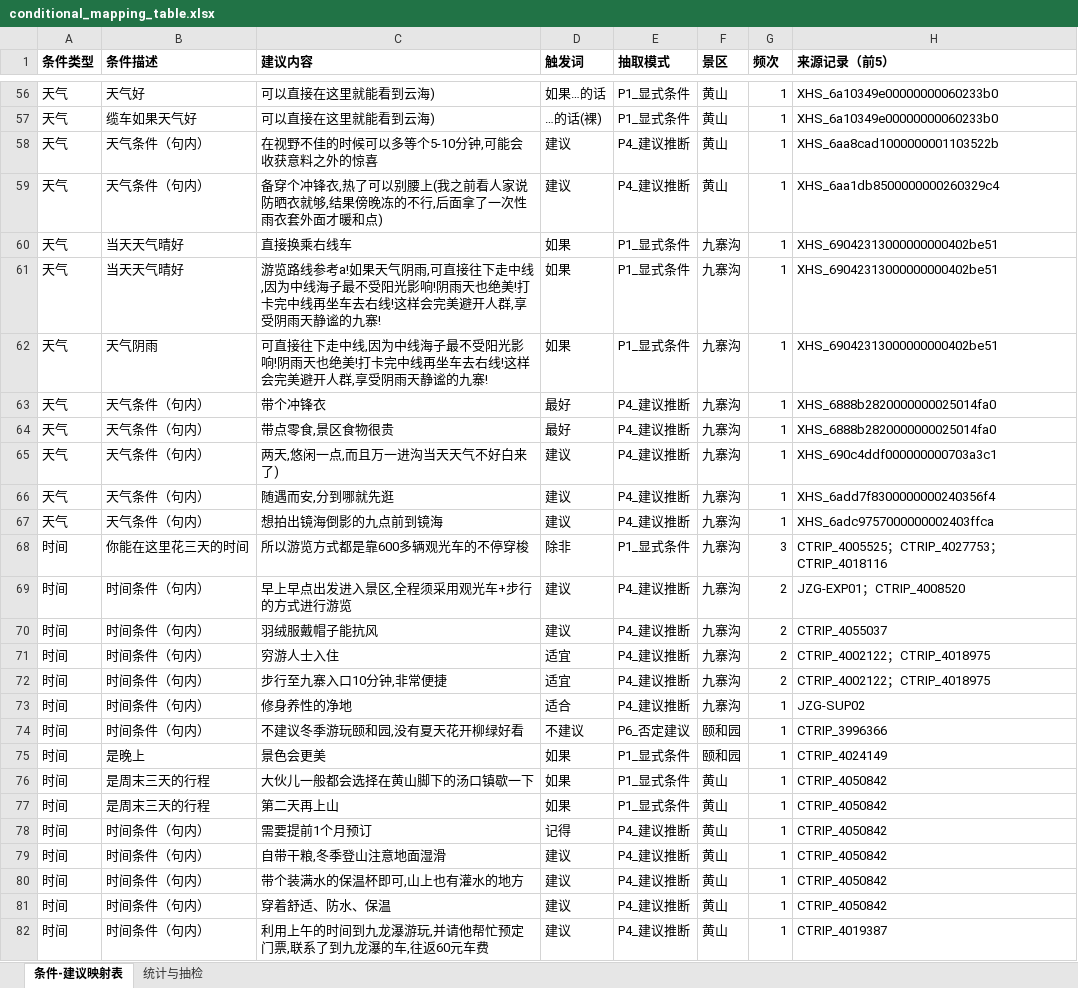
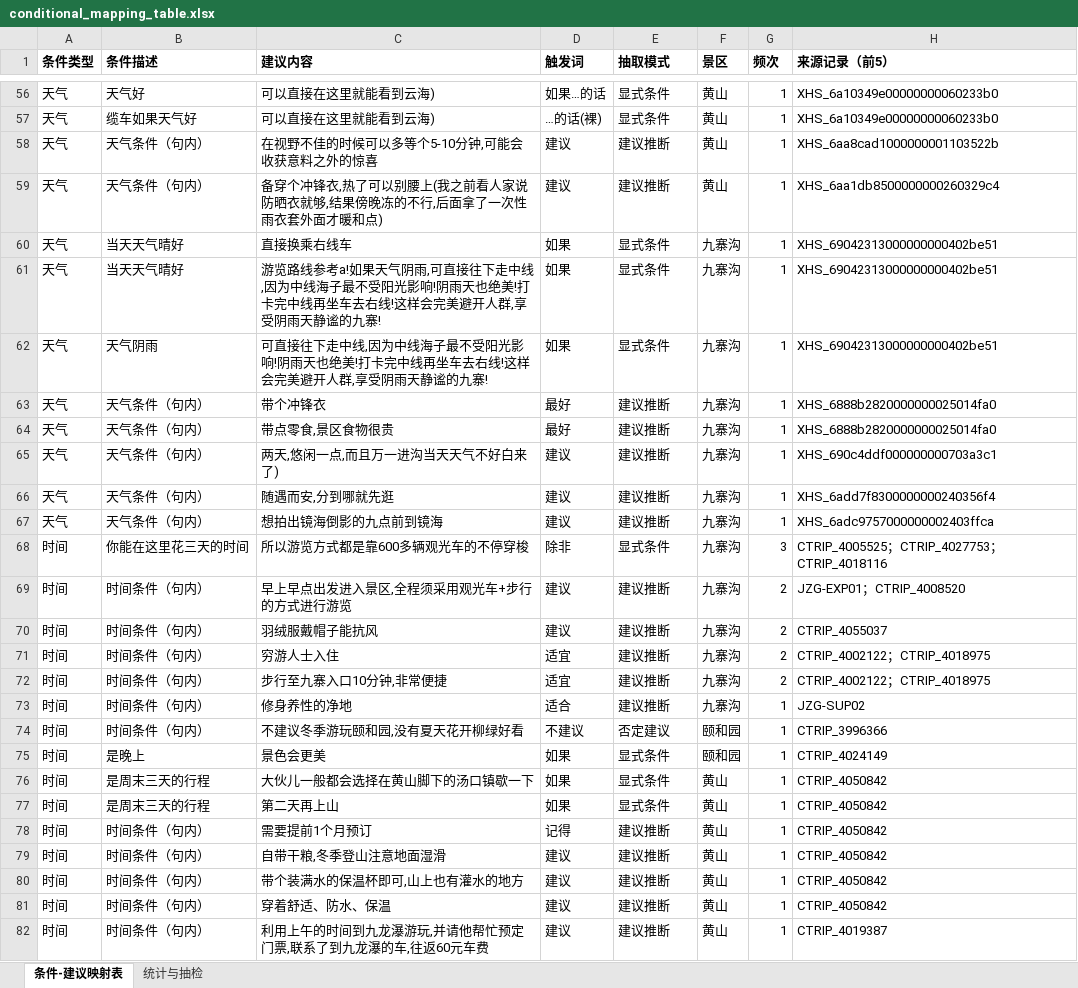
Before and after one commit to Breeze1733/Data-Mining-Course-Lab, an Excel workbook: task5/output/conditional_mapping_table.xlsx, sheet 条件-建议映射表, drawn as a sheet; only a part is shown, gaps mark what is left out; values as stored, in another font and other column widths than the file's, no borders; the diff covers the shown part only; the diff names each change by its address in the sheet, - before the commit and + after, or states it on an @@ line.

```diff
--- a/task5/output/conditional_mapping_table.xlsx (sheet 条件-建议映射表)
+++ b/task5/output/conditional_mapping_table.xlsx (sheet 条件-建议映射表)
-E56:E57 (抽取模式): P1_显式条件
+E56:E57 (抽取模式): 显式条件
-E58:E59 (抽取模式): P4_建议推断
+E58:E59 (抽取模式): 建议推断
-E60:E62 (抽取模式): P1_显式条件
+E60:E62 (抽取模式): 显式条件
-E63:E67 (抽取模式): P4_建议推断
+E63:E67 (抽取模式): 建议推断
-E68 (抽取模式): P1_显式条件
+E68 (抽取模式): 显式条件
-E69:E73 (抽取模式): P4_建议推断
+E69:E73 (抽取模式): 建议推断
-E74 (抽取模式): P6_否定建议
+E74 (抽取模式): 否定建议
-E75:E77 (抽取模式): P1_显式条件
+E75:E77 (抽取模式): 显式条件
-E78:E82 (抽取模式): P4_建议推断
+E78:E82 (抽取模式): 建议推断
```
Also changed, not shown: 950 edited cells elsewhere in this sheet, sheet 统计与抽检, 53 other files.
